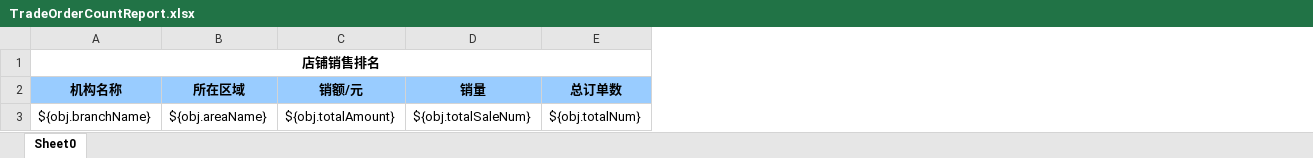
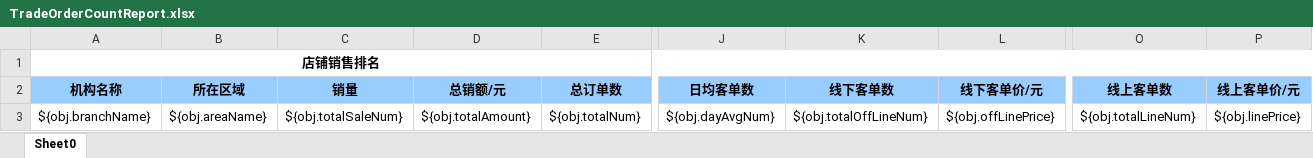
Before and after one commit to zly1988203/easyUI-web, an Excel workbook: src/main/resources/template/excel/export/TradeOrderCountReport.xlsx, sheet Sheet0, drawn as a sheet; only a part is shown, gaps mark what is left out; values as stored, in another font and other column widths than the file's, no borders; removed rows and columns are numbered as before the commit, all else as after; the diff names each change by its address in the sheet, - before the commit and + after, or states it on an @@ line.

```diff
--- a/src/main/resources/template/excel/export/TradeOrderCountReport.xlsx (sheet Sheet0)
+++ b/src/main/resources/template/excel/export/TradeOrderCountReport.xlsx (sheet Sheet0)
-column C (销额/元), row 3: ${obj.totalAmount}
+column D (总销额/元), row 3: ${obj.totalAmount}
+column J (日均客单数), row 3: ${obj.dayAvgNum}
+column K (线下客单数), row 3: ${obj.totalOffLineNum}
+column L (线下客单价/元), row 3: ${obj.offLinePrice}
+column O (线上客单数), row 3: ${obj.totalLineNum}
+column P (线上客单价/元), row 3: ${obj.linePrice}
```
Also changed, not shown: 1 other file.
